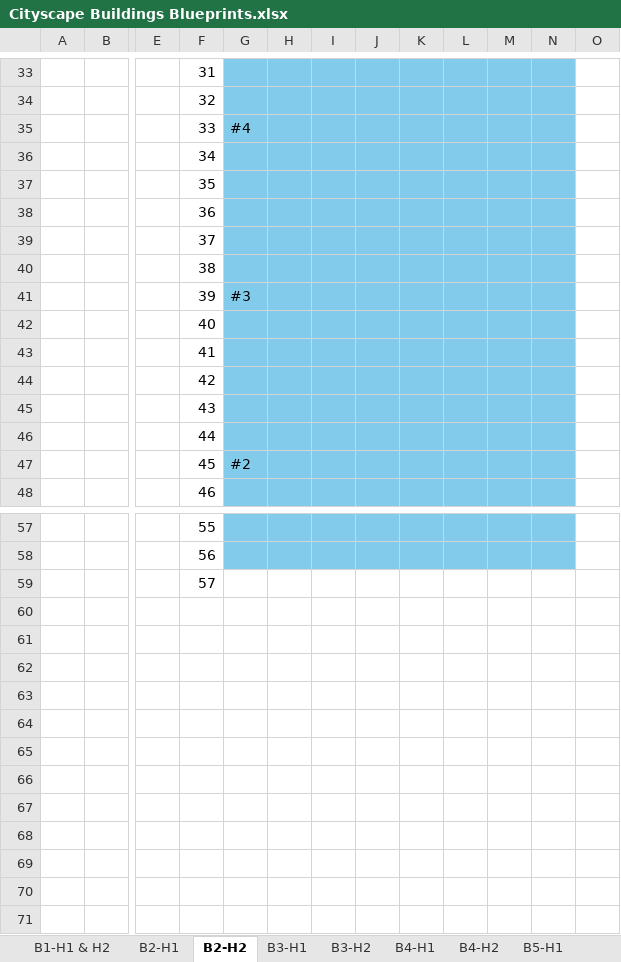
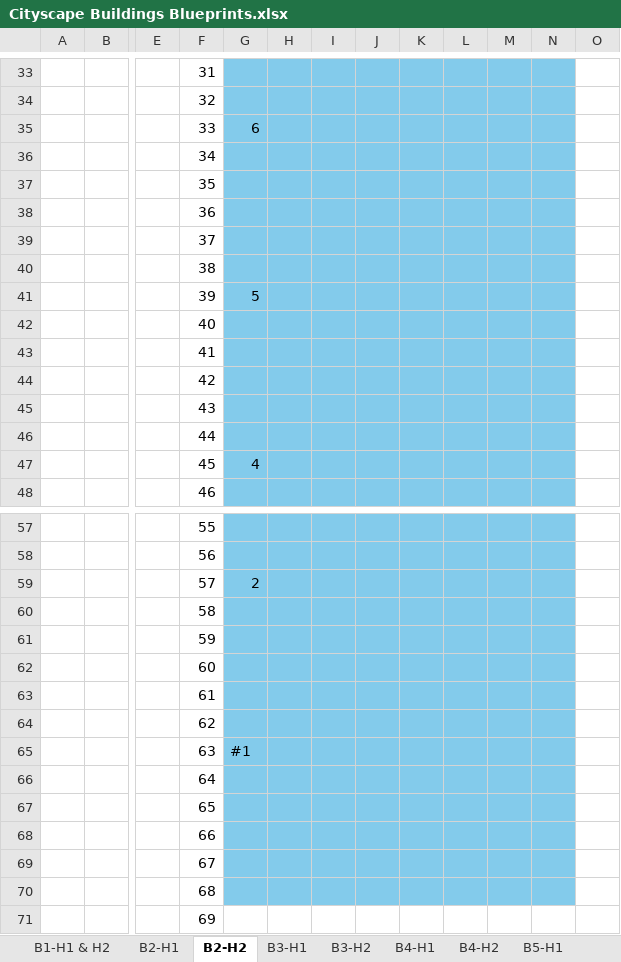
Before and after one commit to aliciawarddev/CSS-Drawings, an Excel workbook: Cityscape Buildings Blueprints.xlsx, sheet B2-H2, drawn as a sheet; only a part is shown, gaps mark what is left out; values as stored, in another font and other column widths than the file's, no borders; addresses are those after the commit; rows hold the shown columns only; the diff covers the shown part only; the diff names each change by its address in the sheet, - before the commit and + after, or states it on an @@ line.

```diff
--- a/Cityscape Buildings Blueprints.xlsx (sheet B2-H2)
+++ b/Cityscape Buildings Blueprints.xlsx (sheet B2-H2)
-G35: #4
+G35: 6
-G41: #3
+G41: 5
-G47: #2
+G47: 4
+row 59:  |  |  | 57 | 2
-F60: 57
+F60: 58
-G60:N60 fill: none
+G60:N60 fill: #83CBEB
+row 61:  |  |  | 59
+row 62:  |  |  | 60
+row 63:  |  |  | 61
+row 64:  |  |  | 62
+row 65:  |  |  | 63 | #1
+row 66:  |  |  | 64
+row 67:  |  |  | 65
+row 68:  |  |  | 66
+row 69:  |  |  | 67
+row 70:  |  |  | 68
+row 71:  |  |  | 69
```
Also changed, not shown: 10 added rows, 10 removed rows and 10 edited cells elsewhere in this sheet, sheet B2-H1, 3 other files.
